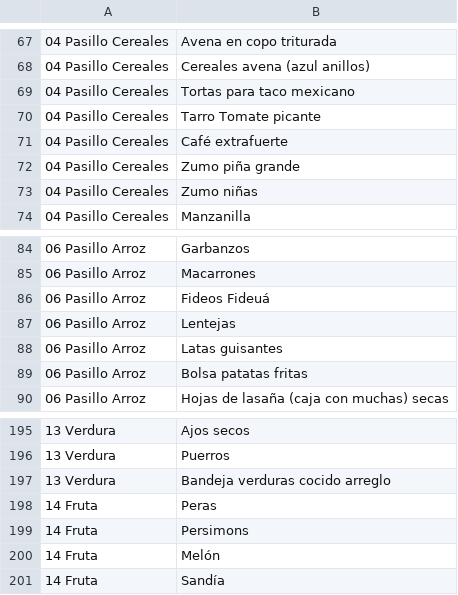
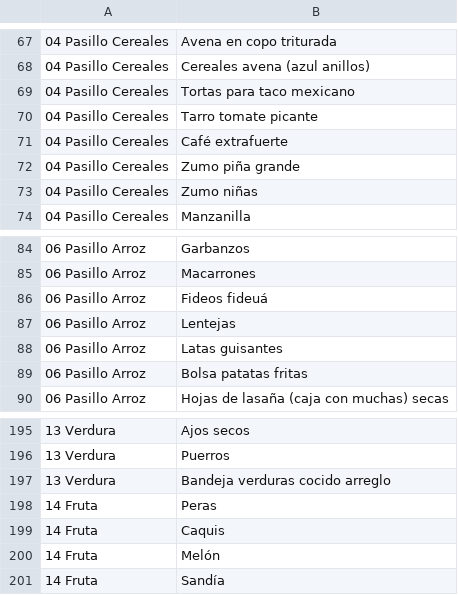
Before and after one commit to ramonmscloud/mercadona, a CSV file: compra mercadona.csv, drawn as a sheet; only a part is shown, gaps mark what is left out; the diff covers the shown part only.

```diff
--- a/compra mercadona.csv
+++ b/compra mercadona.csv
@@ -69,3 +69,3 @@
 04 Pasillo Cereales;Tortas para taco mexicano;
-04 Pasillo Cereales;Tarro Tomate picante;
+04 Pasillo Cereales;Tarro tomate picante;
 04 Pasillo Cereales;Café extrafuerte;
@@ -85,3 +85,3 @@
 06 Pasillo Arroz;Macarrones;
-06 Pasillo Arroz;Fideos Fideuá;
+06 Pasillo Arroz;Fideos fideuá;
 06 Pasillo Arroz;Lentejas;
@@ -198,3 +198,3 @@
 14 Fruta;Peras;
-14 Fruta;Persimons;
+14 Fruta;Caquis;
 14 Fruta;Melón;
```
Also changed, not shown: 12 edited cells elsewhere in this file, 6 other files.
